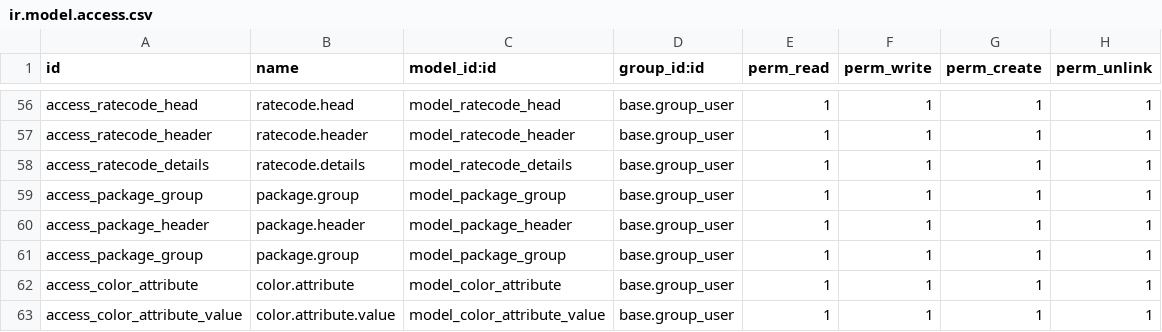
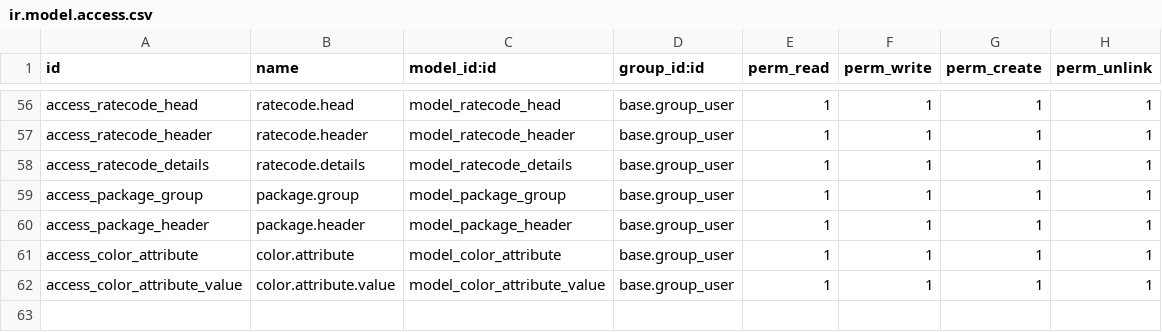
Before and after one commit to kaungmyatsoekms/hms-1, a CSV file: hms/security/ir.model.access.csv, drawn as a sheet; only a part is shown, gaps mark what is left out.

```diff
--- a/hms/security/ir.model.access.csv
+++ b/hms/security/ir.model.access.csv
@@ -60,3 +60,2 @@ access_package_group,package.group,model_package_group,base.group_user,1,1,1,1
 access_package_header,package.header,model_package_header,base.group_user,1,1,1,1
-access_package_group,package.group,model_package_group,base.group_user,1,1,1,1
 access_color_attribute,color.attribute,model_color_attribute,base.group_user,1,1,1,1
```
Also changed, not shown: 13 other files.
